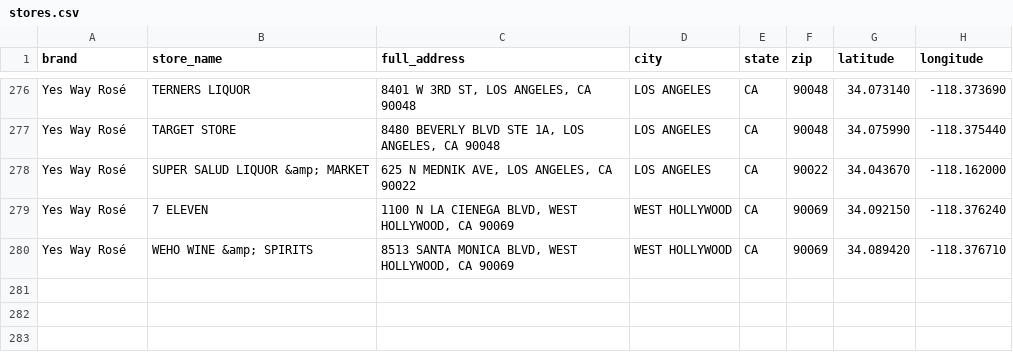
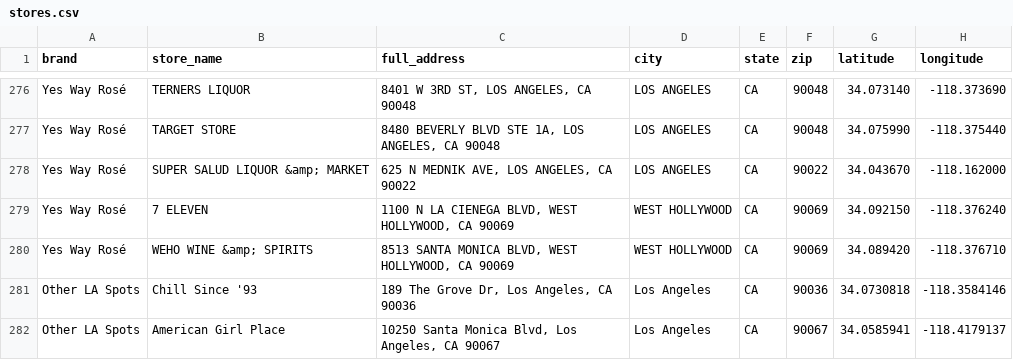
Before and after one commit to oliviagubel/spritz-map, a CSV file: stores.csv, drawn as a sheet; only a part is shown, gaps mark what is left out; the diff names each change by its address in the sheet, - before the commit and + after, or states it on an @@ line.

Commit message:
Add Chill Since '93 and American Girl Place under 'Other LA Spots'

```diff
--- a/stores.csv
+++ b/stores.csv
+row 281: Other LA Spots | Chill Since '93 | 189 The Grove Dr, Los Angeles, CA 90036 | Los Angeles | CA | 90036 | 34.0730818 | -118.3584146
+row 282: Other LA Spots | American Girl Place | 10250 Santa Monica Blvd, Los Angeles, CA 90067 | Los Angeles | CA | 90067 | 34.0585941 | -118.4179137
```
Also changed, not shown: 2 other files.
